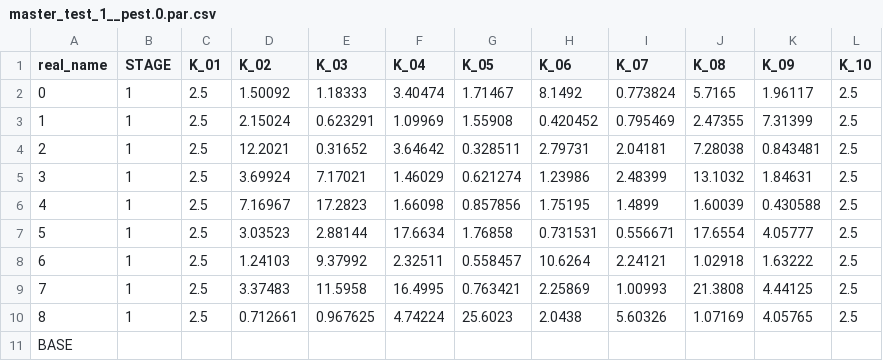
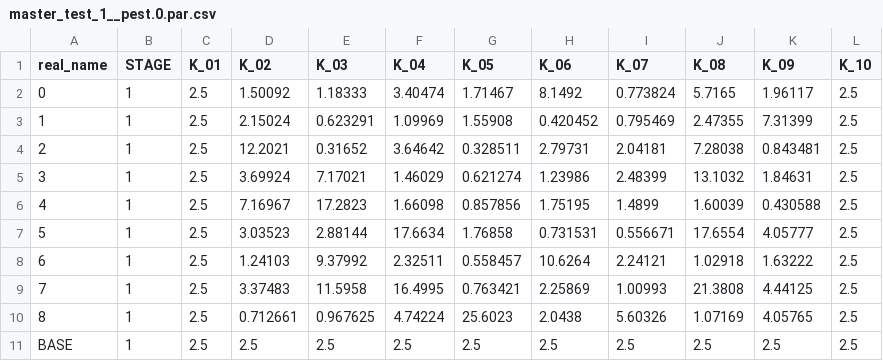
Before and after one commit to mwtoews/pestpp, a CSV file: benchmarks/ies_10par_xsec/baseline_opt/master_test_1__pest.0.par.csv, drawn as a sheet.

```diff
--- a/benchmarks/ies_10par_xsec/baseline_opt/master_test_1__pest.0.par.csv
+++ b/benchmarks/ies_10par_xsec/baseline_opt/master_test_1__pest.0.par.csv
@@ -10,2 +10,2 @@ real_name,STAGE,K_01,K_02,K_03,K_04,K_05,K_06,K_07,K_08,K_09,K_10
 8,1,2.5,0.712661,0.967625,4.74224,25.6023,2.0438,5.60326,1.07169,4.05765,2.5
-BASE
+BASE,1,2.5,2.5,2.5,2.5,2.5,2.5,2.5,2.5,2.5,2.5
```
Also changed, not shown: 21 other files.
